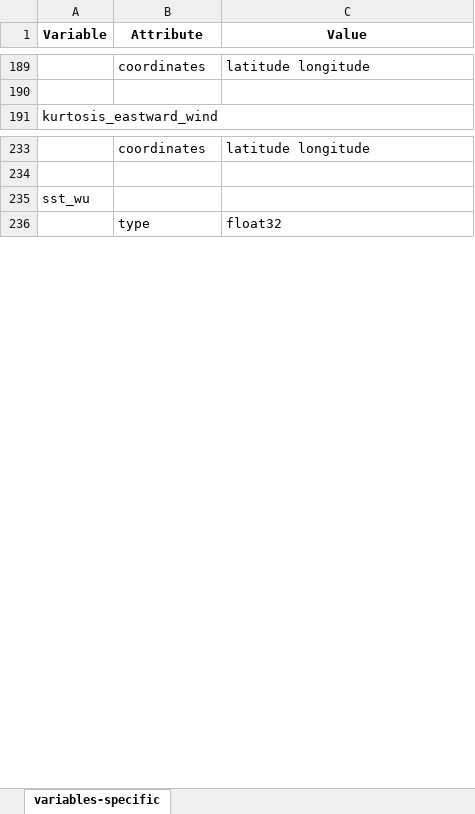
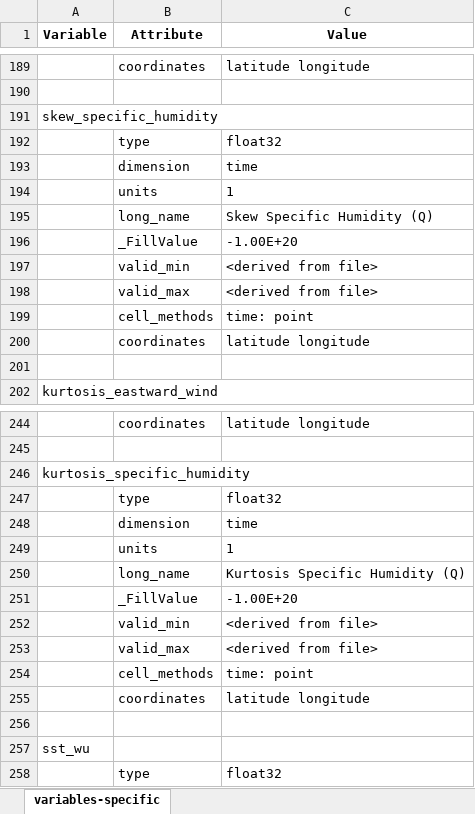
Before and after one commit to heatherguy/AOM-WP1-BL, an Excel workbook: meta-data/flux-components-level1.xlsx, sheet variables-specific, drawn as a sheet; only a part is shown, gaps mark what is left out; values as stored, in another font and other column widths than the file's, no borders; the diff covers the shown part only; the diff names each change by its address in the sheet, - before the commit and + after, or states it on an @@ line.

Commit message:
add specific humidity stats

```diff
--- a/meta-data/flux-components-level1.xlsx (sheet variables-specific)
+++ b/meta-data/flux-components-level1.xlsx (sheet variables-specific)
+row 191: skew_specific_humidity
+row 192:  | type | float32
+row 193:  | dimension | time
+row 194:  | units | 1
+row 195:  | long_name | Skew Specific Humidity (Q)
+row 196:  | _FillValue | -1.00E+20
+row 197:  | valid_min | <derived from file>
+row 198:  | valid_max | <derived from file>
+row 199:  | cell_methods | time: point
+row 200:  | coordinates | latitude longitude
+row 201: (empty)
+row 246: kurtosis_specific_humidity
+row 247:  | type | float32
+row 248:  | dimension | time
+row 249:  | units | 1
+row 250:  | long_name | Kurtosis Specific Humidity (Q)
+row 251:  | _FillValue | -1.00E+20
+row 252:  | valid_min | <derived from file>
+row 253:  | valid_max | <derived from file>
+row 254:  | cell_methods | time: point
+row 255:  | coordinates | latitude longitude
+row 256: (empty)
```
Also changed, not shown: 11 added rows elsewhere in this sheet.
